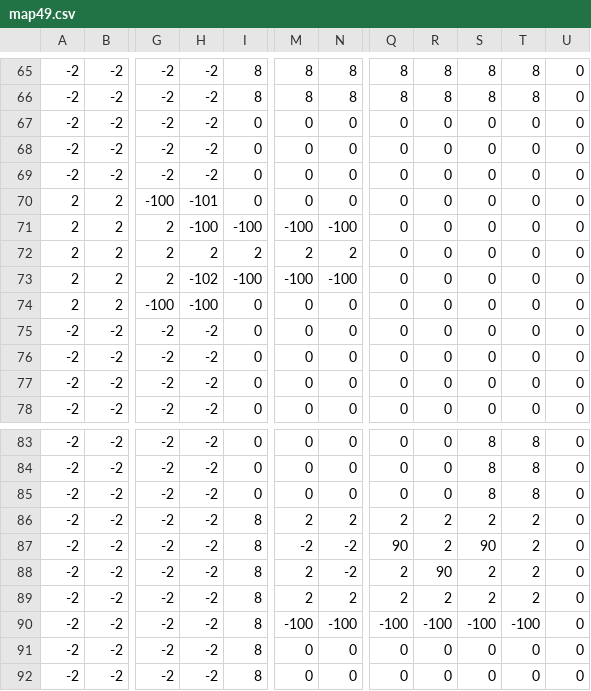
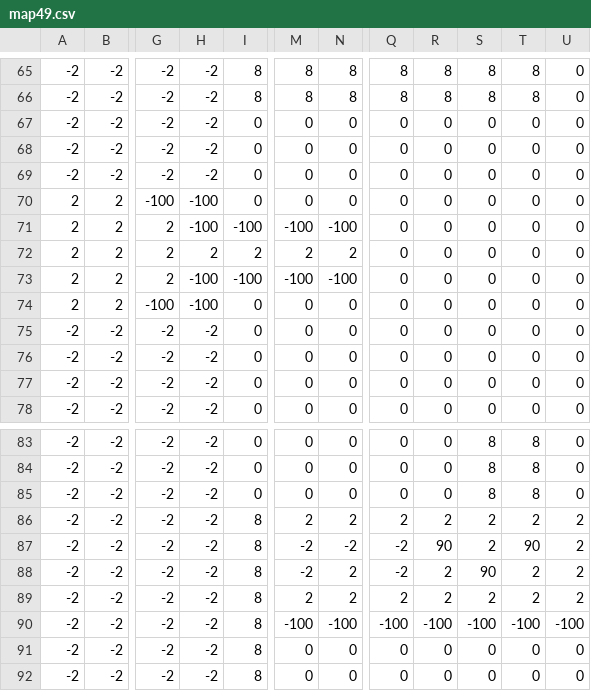
Before and after one commit to Jake-L/PokemonOceanBlue, a CSV file: src/maps/map49.csv, drawn as a sheet; only a part is shown, gaps mark what is left out; the diff names each change by its address in the sheet, - before the commit and + after, or states it on an @@ line.

```diff
--- a/src/maps/map49.csv
+++ b/src/maps/map49.csv
-H70: -101
+H70: -100
-H73: -102
+H73: -100
-U86:U89: 0
+U86:U89: 2
-Q87: 90
+Q87: -2
-R87: 2
+R87: 90
-S87: 90
+S87: 2
-T87: 2
+T87: 90
-M88: 2
+M88: -2
-N88: -2
+N88: 2
-Q88: 2
+Q88: -2
-R88: 90
+R88: 2
-S88: 2
+S88: 90
-U90: 0
+U90: -100
```
Also changed, not shown: src/maps/map49overlay.csv, src/rawdata/mapObjects.csv, 3 other files.
